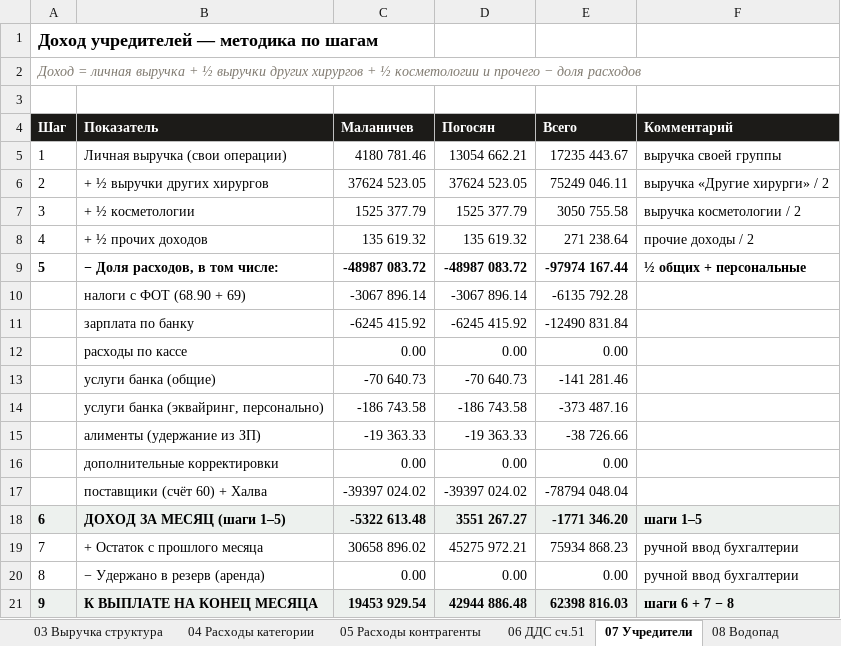
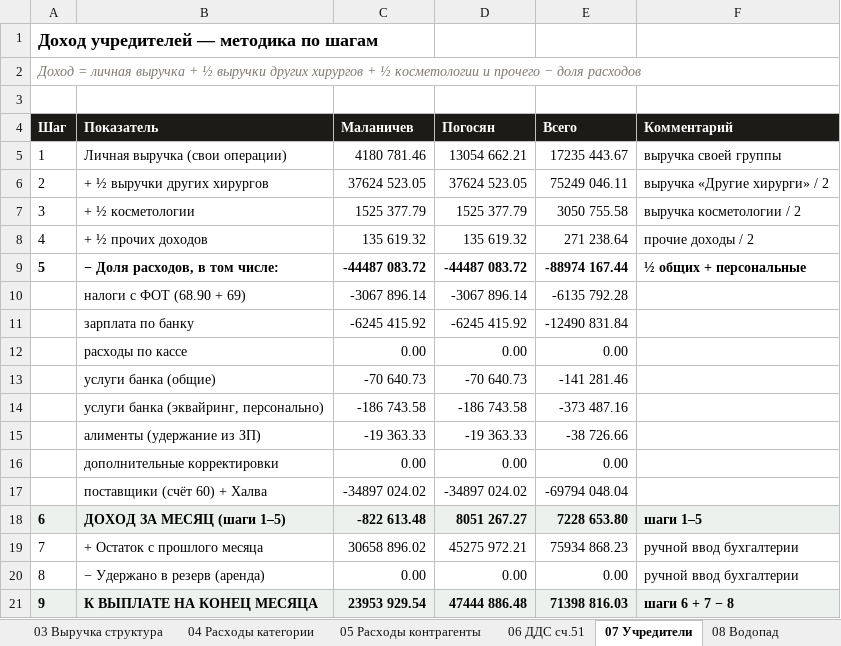
Before and after one commit to casaevteev-creator/-, an Excel workbook: out/Расшифровка-отчёта-Август-2026.xlsx, sheet 07 Учредители, drawn as a sheet; values as stored, in another font and other column widths than the file's, no borders; the diff names each change by its address in the sheet, - before the commit and + after, or states it on an @@ line.

```diff
--- a/out/Расшифровка-отчёта-Август-2026.xlsx (sheet 07 Учредители)
+++ b/out/Расшифровка-отчёта-Август-2026.xlsx (sheet 07 Учредители)
-C9 (Маланичев): -48987 083.72
+C9 (Маланичев): -44487 083.72
-D9 (Погосян): -48987 083.72
+D9 (Погосян): -44487 083.72
-E9 (Всего): -97974 167.44
+E9 (Всего): -88974 167.44
-C17 (Маланичев): -39397 024.02
+C17 (Маланичев): -34897 024.02
-D17 (Погосян): -39397 024.02
+D17 (Погосян): -34897 024.02
-E17 (Всего): -78794 048.04
+E17 (Всего): -69794 048.04
-C18 (Маланичев): -5322 613.48
+C18 (Маланичев): -822 613.48
-D18 (Погосян): 3551 267.27
+D18 (Погосян): 8051 267.27
-E18 (Всего): -1771 346.20
+E18 (Всего): 7228 653.80
-C21 (Маланичев): 19453 929.54
+C21 (Маланичев): 23953 929.54
-D21 (Погосян): 42944 886.48
+D21 (Погосян): 47444 886.48
-E21 (Всего): 62398 816.03
+E21 (Всего): 71398 816.03
```
Also changed, not shown: sheet 04 Расходы категории, sheet 08 Водопад, sheet 01 Цифры отчёта, sheet 09 Контроль, out/Расшифровка-отчёта-Июнь-2026.xlsx, 6 other files.
